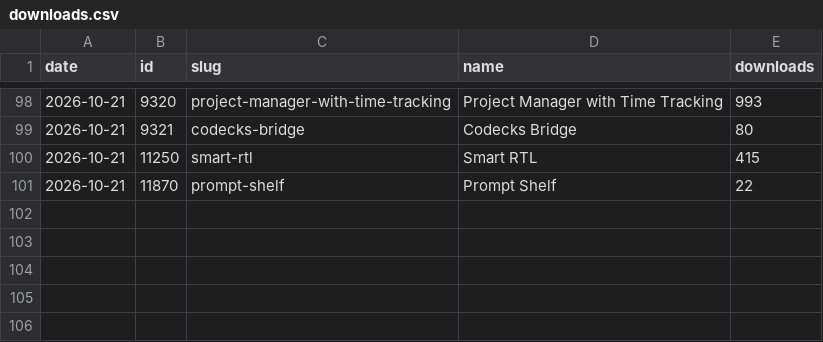
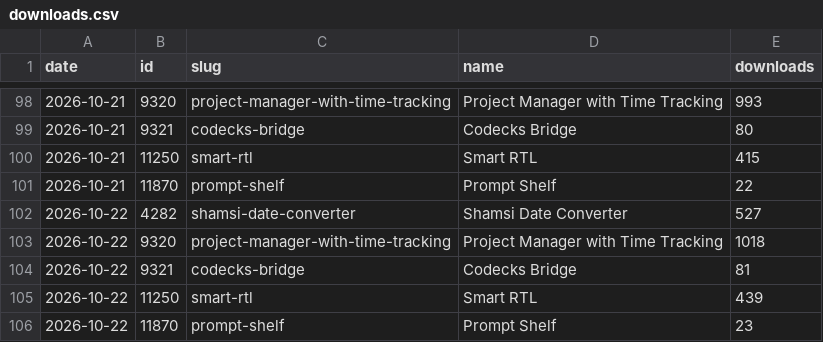
Before and after one commit to milad-s5/milad-s5, a CSV file: stats/downloads.csv, drawn as a sheet; only a part is shown, gaps mark what is left out.

```diff
--- a/stats/downloads.csv
+++ b/stats/downloads.csv
@@ -101 +101,6 @@ date,id,slug,name,downloads
 2026-10-21,11870,prompt-shelf,Prompt Shelf,22
+2026-10-22,4282,shamsi-date-converter,Shamsi Date Converter,527
+2026-10-22,9320,project-manager-with-time-tracking,Project Manager with Time Tracking,1018
+2026-10-22,9321,codecks-bridge,Codecks Bridge,81
+2026-10-22,11250,smart-rtl,Smart RTL,439
+2026-10-22,11870,prompt-shelf,Prompt Shelf,23
```
Also changed, not shown: 3 other files.
